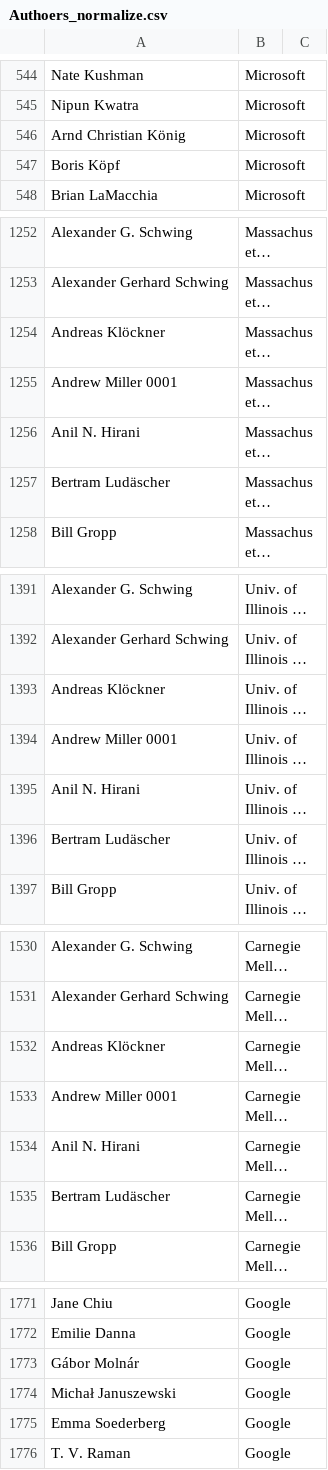
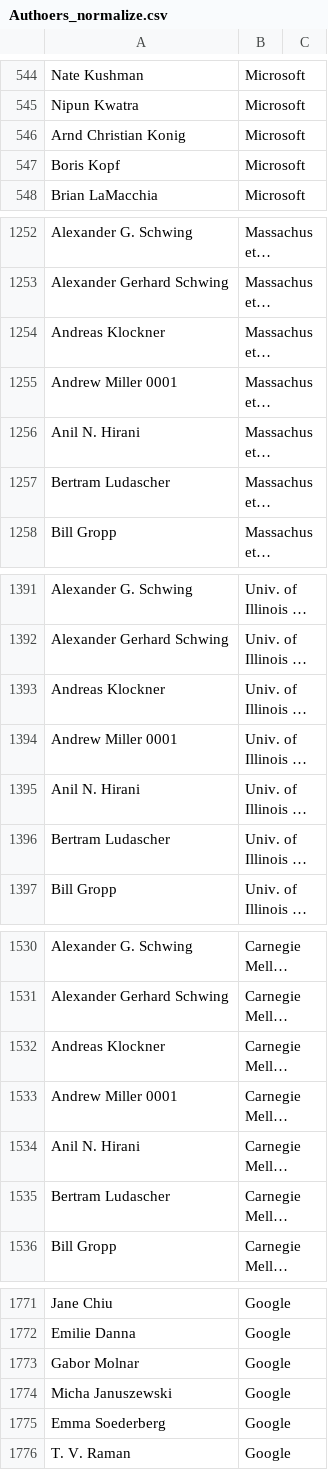
Before and after one commit to MarioQuiroga/dblp-co-authorship-network-analysis, a CSV file: data/Authoers_normalize.csv, drawn as a sheet; only a part is shown, gaps mark what is left out; long unchanged cells end in …; the diff covers the shown part only; the diff names each change by its address in the sheet, - before the commit and + after, or states it on an @@ line.

```diff
--- a/data/Authoers_normalize.csv
+++ b/data/Authoers_normalize.csv
-A546: Arnd Christian König
+A546: Arnd Christian Konig
-A547: Boris Köpf
+A547: Boris Kopf
-A1254: Andreas Klöckner
+A1254: Andreas Klockner
-A1257: Bertram Ludäscher
+A1257: Bertram Ludascher
-A1393: Andreas Klöckner
+A1393: Andreas Klockner
-A1396: Bertram Ludäscher
+A1396: Bertram Ludascher
-A1532: Andreas Klöckner
+A1532: Andreas Klockner
-A1535: Bertram Ludäscher
+A1535: Bertram Ludascher
-A1773: Gábor Molnár
+A1773: Gabor Molnar
-A1774: Michał Januszewski
+A1774: Micha Januszewski
```
Also changed, not shown: 85 edited cells elsewhere in this file, 1 other file.
